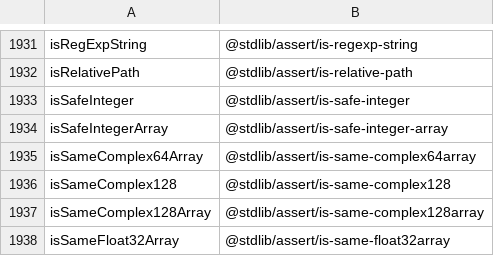
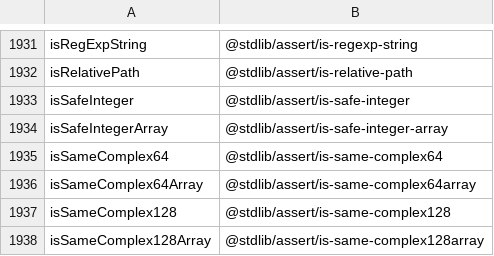
Before and after one commit to stdlib-js/namespace-alias2pkg, a CSV file: data/data.csv, drawn as a sheet; only a part is shown, gaps mark what is left out; the shorter side is filled out with more unchanged rows; the diff names each change by its address in the sheet, - before the commit and + after, or states it on an @@ line.

```diff
--- a/data/data.csv
+++ b/data/data.csv
+row 1935: isSameComplex64 | @stdlib/assert/is-same-complex64
```
Also changed, not shown: 3 other files.
